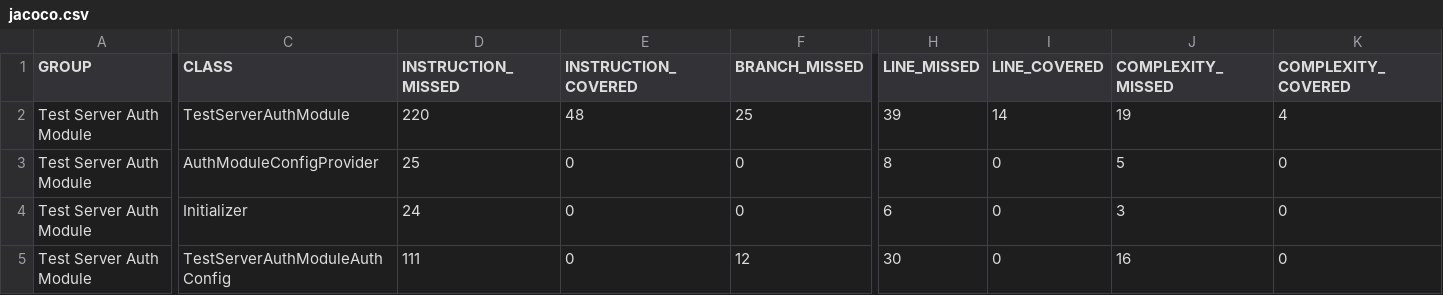
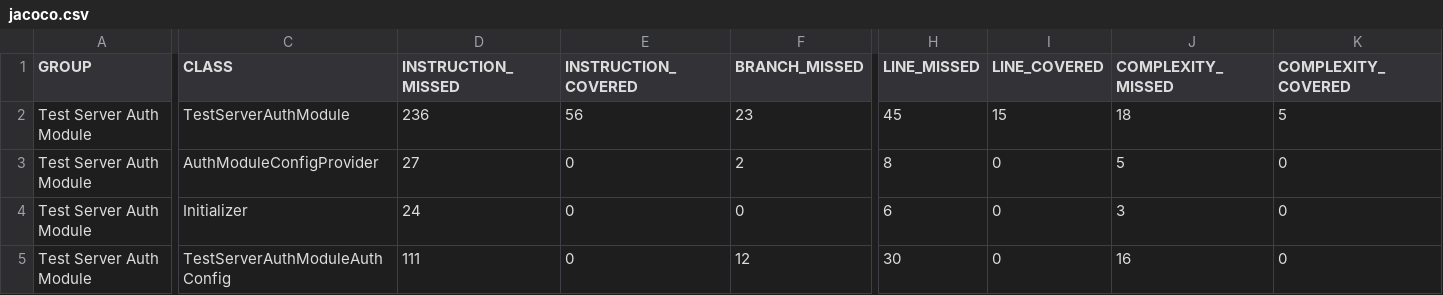
Before and after one commit to trajano/jaspic-tester, a CSV file: test-server-auth-module/jacoco/jacoco.csv, drawn as a sheet; only a part is shown, gaps mark what is left out; the diff covers the shown part only; the diff names each change by its address in the sheet, - before the commit and + after, or states it on an @@ line.

```diff
--- a/test-server-auth-module/jacoco/jacoco.csv
+++ b/test-server-auth-module/jacoco/jacoco.csv
-D2 (INSTRUCTION_MISSED): 220
+D2 (INSTRUCTION_MISSED): 236
-E2 (INSTRUCTION_COVERED): 48
+E2 (INSTRUCTION_COVERED): 56
-F2 (BRANCH_MISSED): 25
+F2 (BRANCH_MISSED): 23
-H2 (LINE_MISSED): 39
+H2 (LINE_MISSED): 45
-I2 (LINE_COVERED): 14
+I2 (LINE_COVERED): 15
-J2 (COMPLEXITY_MISSED): 19
+J2 (COMPLEXITY_MISSED): 18
-K2 (COMPLEXITY_COVERED): 4
+K2 (COMPLEXITY_COVERED): 5
-D3 (INSTRUCTION_MISSED): 25
+D3 (INSTRUCTION_MISSED): 27
-F3 (BRANCH_MISSED): 0
+F3 (BRANCH_MISSED): 2
```
Also changed, not shown: 2 edited cells elsewhere in this file, 59 other files.
